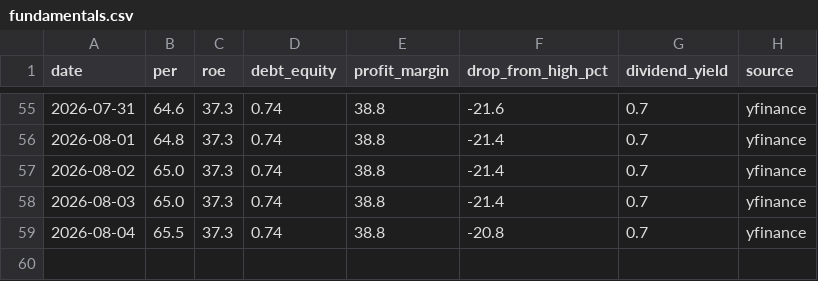
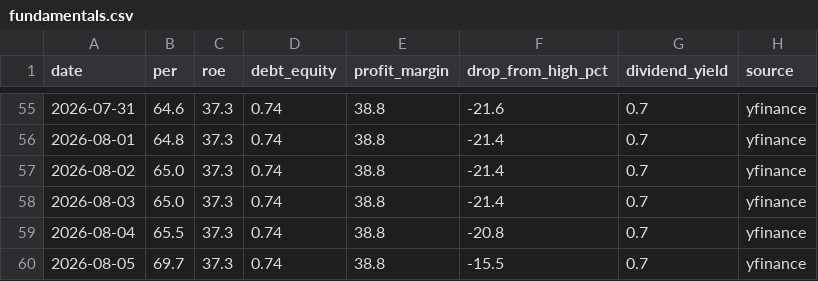
Before and after one commit to sawoo9410/moat-journal, a CSV file: companies/AVGO/fundamentals.csv, drawn as a sheet; only a part is shown, gaps mark what is left out.

```diff
--- a/companies/AVGO/fundamentals.csv
+++ b/companies/AVGO/fundamentals.csv
@@ -59 +59,2 @@ date,per,roe,debt_equity,profit_margin,drop_from_high_pct,dividend_yield,source
 2026-08-04,65.5,37.3,0.74,38.8,-20.8,0.7,yfinance
+2026-08-05,69.7,37.3,0.74,38.8,-15.5,0.7,yfinance
```
Also changed, not shown: companies/GOOGL/fundamentals.csv, companies/NVDA/fundamentals.csv, 21 other files.
